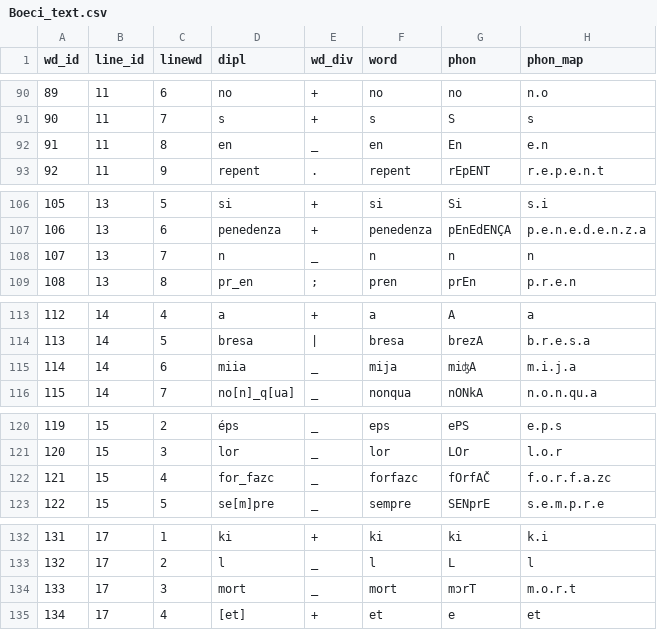
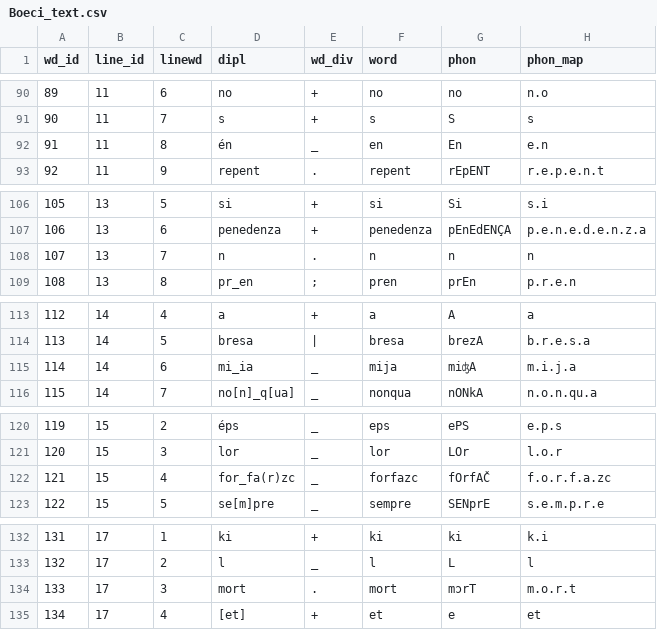
Before and after one commit to rainsfordtm/ogr, a CSV file: src/csv/textcsv/Boeci_text.csv, drawn as a sheet; only a part is shown, gaps mark what is left out; the diff covers the shown part only; the diff names each change by its address in the sheet, - before the commit and + after, or states it on an @@ line.

```diff
--- a/src/csv/textcsv/Boeci_text.csv
+++ b/src/csv/textcsv/Boeci_text.csv
-D92 (dipl): en
+D92 (dipl): én
-E108 (wd_div): _
+E108 (wd_div): .
-D115 (dipl): miia
+D115 (dipl): mi_ia
-D122 (dipl): for_fazc
+D122 (dipl): for_fa(r)zc
-E134 (wd_div): _
+E134 (wd_div): .
```
Also changed, not shown: 25 edited cells elsewhere in this file, src/csv/textcsv/AlexAlb_text.csv.
